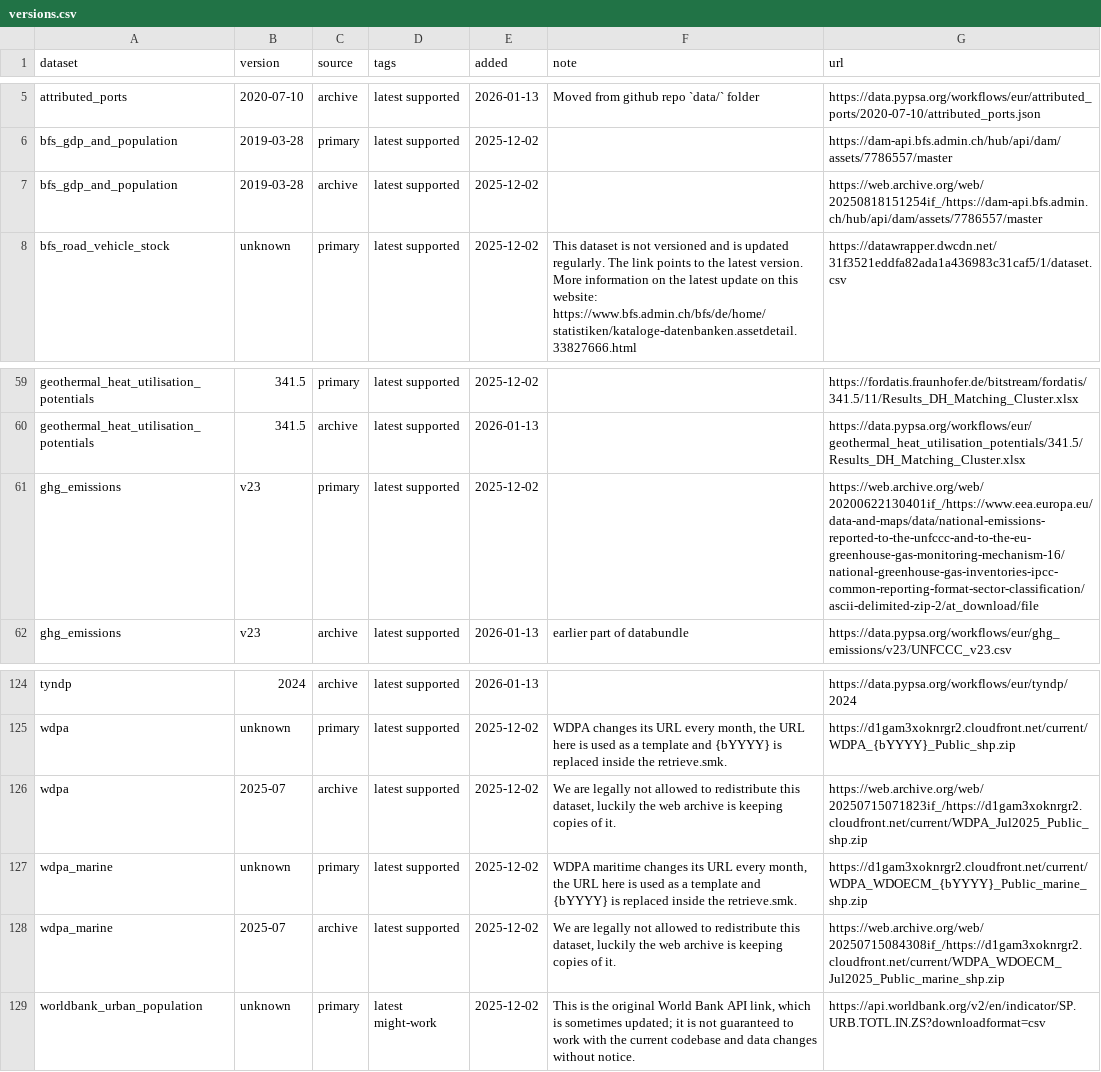
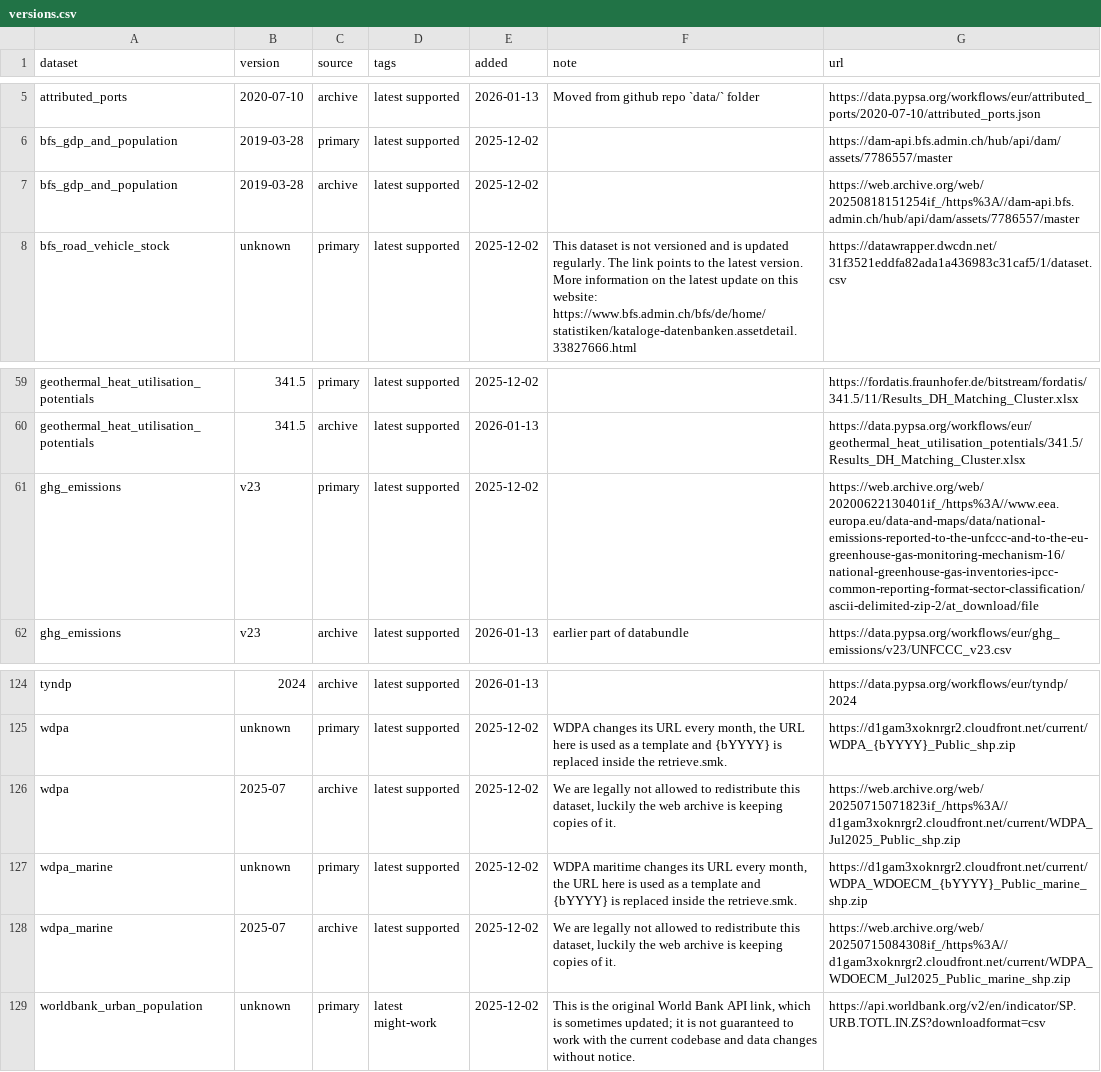
Before and after one commit to ayshaC/pypsa-eur, a CSV file: data/versions.csv, drawn as a sheet; only a part is shown, gaps mark what is left out.

Commit message:
Fix the WDPA links to function on Windows (#2008)
* Fix the WDPA links to function on Windows

Minor changes:
- replace the second : in the WDPA links with %3A

* add additional url fixes and schema check

---------

Co-authored-by: Lukas Trippe <lkstrp@pm.me>

```diff
--- a/data/versions.csv
+++ b/data/versions.csv
@@ -6,3 +6,3 @@ attributed_ports,2020-07-10,archive,latest supported,2026-01-13,Moved from githu
 bfs_gdp_and_population,2019-03-28,primary,latest supported,2025-12-02,,https://dam-api.bfs.admin.ch/hub/api/dam/assets/7786557/master
-bfs_gdp_and_population,2019-03-28,archive,latest supported,2025-12-02,,https://web.archive.org/web/20250818151254if_/https://dam-api.bfs.admin.ch/hub/api/dam/assets/7786557/master
+bfs_gdp_and_population,2019-03-28,archive,latest supported,2025-12-02,,https://web.archive.org/web/20250818151254if_/https%3A//dam-api.bfs.admin.ch/hub/api/dam/assets/7786557/master
 bfs_road_vehicle_stock,unknown,primary,latest supported,2025-12-02,This dataset is not versioned and is updated regularly. The link points to the latest version. More information on the latest update on this website: https://www.bfs.admin.ch/bfs/de/home/statistiken/kataloge-datenbanken.assetdetail.33827666.html,https://datawrapper.dwcdn.net/31f3521eddfa82ada1a436983c31caf5/1/dataset.csv
@@ -60,3 +60,3 @@ geothermal_heat_utilisation_potentials,341.5,primary,latest supported,2025-12-02
 geothermal_heat_utilisation_potentials,341.5,archive,latest supported,2026-01-13,,https://data.pypsa.org/workflows/eur/geothermal_heat_utilisation_potentials/341.5/Results_DH_Matching_Cluster.xlsx
-ghg_emissions,v23,primary,latest supported,2025-12-02,,https://web.archive.org/web/20200622130401if_/https://www.eea.europa.eu/data-and-maps/data/national-emissions-reported-to-the-unfccc-and-to-the-eu-greenhouse-gas-monitoring-mechanism-16/national-greenhouse-gas-inventories-ipcc-common-reporting-format-sector-classification/ascii-delimited-zip-2/at_download/file
+ghg_emissions,v23,primary,latest supported,2025-12-02,,https://web.archive.org/web/20200622130401if_/https%3A//www.eea.europa.eu/data-and-maps/data/national-emissions-reported-to-the-unfccc-and-to-the-eu-greenhouse-gas-monitoring-mechanism-16/national-greenhouse-gas-inventories-ipcc-common-reporting-format-sector-classification/ascii-delimited-zip-2/at_download/file
 ghg_emissions,v23,archive,latest supported,2026-01-13,earlier part of databundle,https://data.pypsa.org/workflows/eur/ghg_emissions/v23/UNFCCC_v23.csv
@@ -125,5 +125,5 @@ tyndp,2024,archive,latest supported,2026-01-13,,https://data.pypsa.org/workflows
 wdpa,unknown,primary,latest supported,2025-12-02,"WDPA changes its URL every month, the URL here is used as a template and {bYYYY} is replaced inside the retrieve.smk.",https://d1gam3xoknrgr2.cloudfront.net/current/WDPA_{bYYYY}_Public_shp.zip
-wdpa,2025-07,archive,latest supported,2025-12-02,"We are legally not allowed to redistribute this dataset, luckily the web archive is keeping copies of it.",https://web.archive.org/web/20250715071823if_/https://d1gam3xoknrgr2.cloudfront.net/current/WDPA_Jul2025_Public_shp.zip
+wdpa,2025-07,archive,latest supported,2025-12-02,"We are legally not allowed to redistribute this dataset, luckily the web archive is keeping copies of it.",https://web.archive.org/web/20250715071823if_/https%3A//d1gam3xoknrgr2.cloudfront.net/current/WDPA_Jul2025_Public_shp.zip
 wdpa_marine,unknown,primary,latest supported,2025-12-02,"WDPA maritime changes its URL every month, the URL here is used as a template and {bYYYY} is replaced inside the retrieve.smk.",https://d1gam3xoknrgr2.cloudfront.net/current/WDPA_WDOECM_{bYYYY}_Public_marine_shp.zip
-wdpa_marine,2025-07,archive,latest supported,2025-12-02,"We are legally not allowed to redistribute this dataset, luckily the web archive is keeping copies of it.",https://web.archive.org/web/20250715084308if_/https://d1gam3xoknrgr2.cloudfront.net/current/WDPA_WDOECM_Jul2025_Public_marine_shp.zip
+wdpa_marine,2025-07,archive,latest supported,2025-12-02,"We are legally not allowed to redistribute this dataset, luckily the web archive is keeping copies of it.",https://web.archive.org/web/20250715084308if_/https%3A//d1gam3xoknrgr2.cloudfront.net/current/WDPA_WDOECM_Jul2025_Public_marine_shp.zip
 worldbank_urban_population,unknown,primary,latest might-work,2025-12-02,"This is the original World Bank API link, which is sometimes updated; it is not guaranteed to work with the current codebase and data changes without notice.",https://api.worldbank.org/v2/en/indicator/SP.URB.TOTL.IN.ZS?downloadformat=csv
```
Also changed, not shown: 2 other files.
